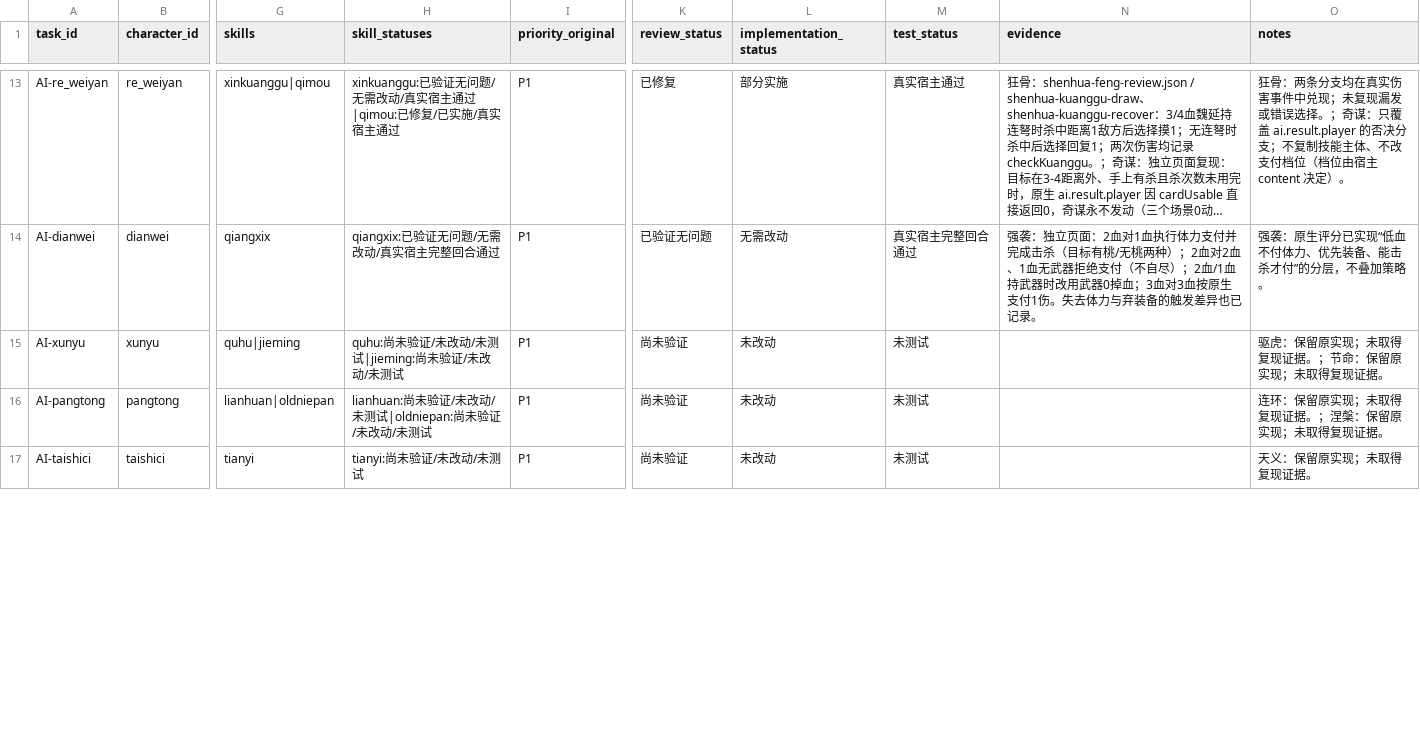
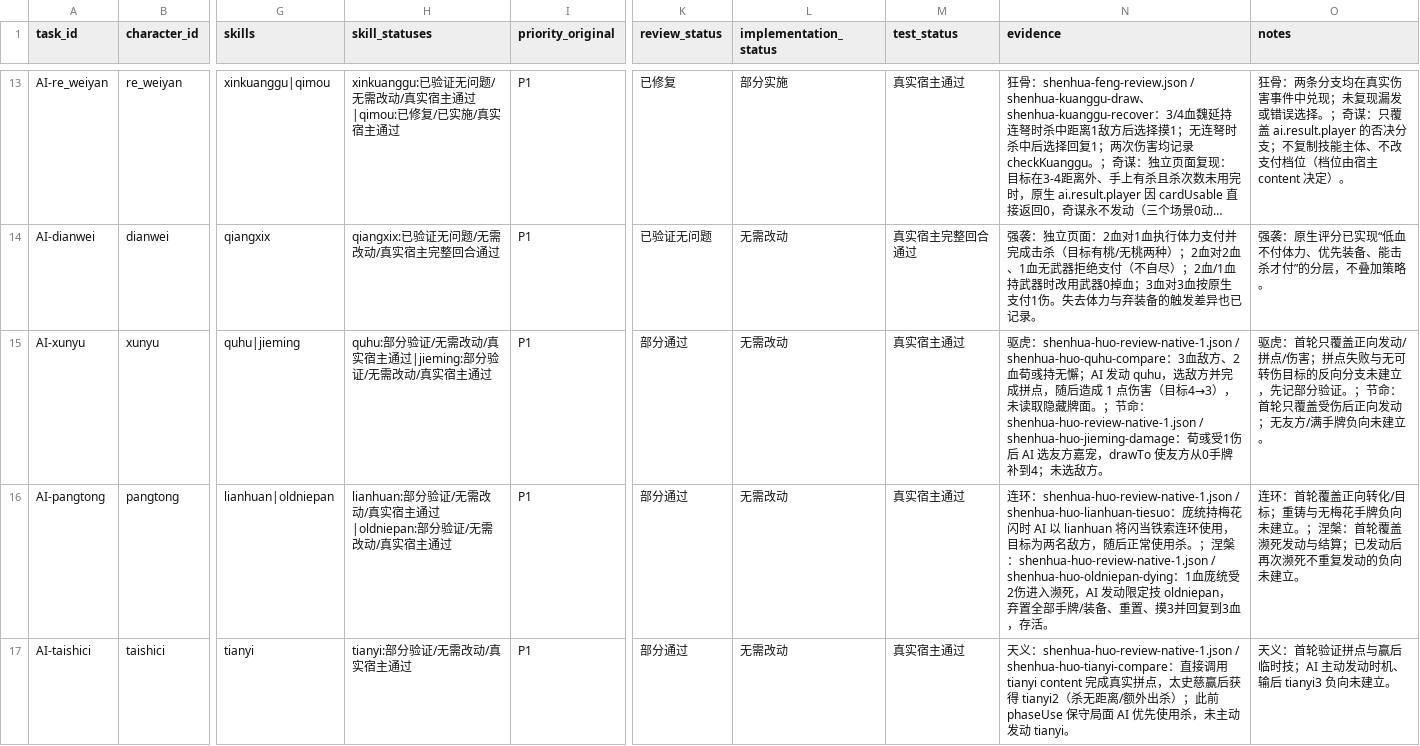
Before and after one commit to zziyoo/feisheng_ai, a CSV file: docs/skill-ai-20261030/142-task-list.csv, drawn as a sheet; only a part is shown, gaps mark what is left out; long unchanged cells end in …; the diff covers the shown part only; the diff names each change by its address in the sheet, - before the commit and + after, or states it on an @@ line.

Commit message:
feat(skill-ai): 神话再临·火首轮审查与风包最终交付记录
- 新增火包 10 个原生固定局面，覆盖 quhu/jieming/oldniepan/tianyi/shuangxiong/luanji/jianchu/lianhuan/huoji 与被动规则
- 14 项登记技能全部取得首轮结论，13 项记为部分验证，未确认缺陷不修改 AI
- 更新 142-task-list、checklist 口径、交付哈希与最终验收/上游/组合矩阵记录

```diff
--- a/docs/skill-ai-20261030/142-task-list.csv
+++ b/docs/skill-ai-20261030/142-task-list.csv
-H15 (skill_statuses): quhu:尚未验证/未改动/未测试|jieming:尚未验证/未改动/未测试
+H15 (skill_statuses): quhu:部分验证/无需改动/真实宿主通过|jieming:部分验证/无需改动/真实宿主通过
-K15:K17 (review_status): 尚未验证
+K15:K17 (review_status): 部分通过
-L15:L17 (implementation_status): 未改动
+L15:L17 (implementation_status): 无需改动
-M15:M17 (test_status): 未测试
+M15:M17 (test_status): 真实宿主通过
-N15 (evidence): (empty)
+N15 (evidence): 驱虎：shenhua-huo-review-native-1.json / shenhua-huo-quhu-compare：3血敌方、2血荀彧持无懈；AI 发动 quhu，选敌方并完成拼点，随后造成 1 点伤害（目标4→3），未读取隐藏牌面。；节命：shenhua-huo-review-native-1.json / shenhua-huo-jieming-damage：荀彧受1伤后 AI 选友方嘉宠，drawTo 使友方从0手牌补到4；未选敌方。
-O15 (notes): 驱虎：保留原实现；未取得复现证据。；节命：保留原实现；未取得复现证据。
+O15 (notes): 驱虎：首轮只覆盖正向发动/拼点/伤害；拼点失败与无可转伤目标的反向分支未建立，先记部分验证。；节命：首轮只覆盖受伤后正向发动；无友方/满手牌负向未建立。
-H16 (skill_statuses): lianhuan:尚未验证/未改动/未测试|oldniepan:尚未验证/未改动/未测试
+H16 (skill_statuses): lianhuan:部分验证/无需改动/真实宿主通过|oldniepan:部分验证/无需改动/真实宿主通过
-N16 (evidence): (empty)
+N16 (evidence): 连环：shenhua-huo-review-native-1.json / shenhua-huo-lianhuan-tiesuo：庞统持梅花闪时 AI 以 lianhuan 将闪当铁索连环使用，目标为两名敌方，随后正常使用杀。；涅槃：shenhua-huo-review-native-1.json / shenhua-huo-oldniepan-dying：1血庞统受2伤进入濒死，AI 发动限定技 oldniepan，弃置全部手牌/装备、重置、摸3并回复到3血，存活。
-O16 (notes): 连环：保留原实现；未取得复现证据。；涅槃：保留原实现；未取得复现证据。
+O16 (notes): 连环：首轮覆盖正向转化/目标；重铸与无梅花手牌负向未建立。；涅槃：首轮覆盖濒死发动与结算；已发动后再次濒死不重复发动的负向未建立。
-H17 (skill_statuses): tianyi:尚未验证/未改动/未测试
+H17 (skill_statuses): tianyi:部分验证/无需改动/真实宿主通过
-N17 (evidence): (empty)
+N17 (evidence): 天义：shenhua-huo-review-native-1.json / shenhua-huo-tianyi-compare：直接调用 tianyi content 完成真实拼点，太史慈赢后获得 tianyi2（杀无距离/额外出杀）；此前 phaseUse 保守局面 AI 优先使用杀，未主动发动 tianyi。
-O17 (notes): 天义：保留原实现；未取得复现证据。
+O17 (notes): 天义：首轮验证拼点与赢后临时技；AI 主动发动时机、输后 tianyi3 负向未建立。
```
Also changed, not shown: 24 edited cells elsewhere in this file, 10 other files.
